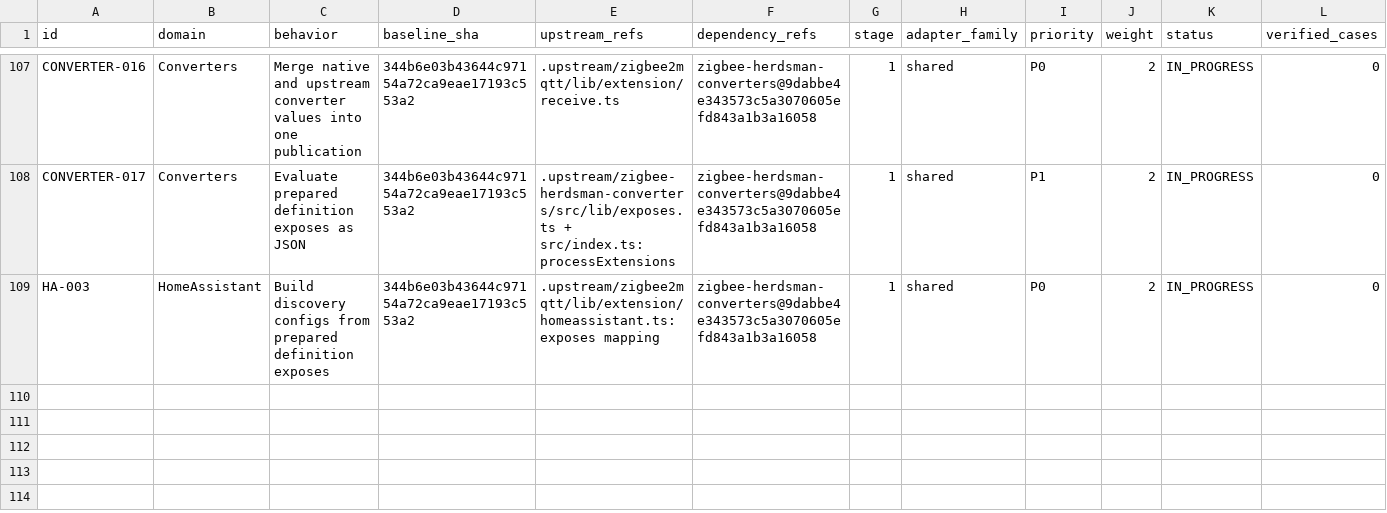
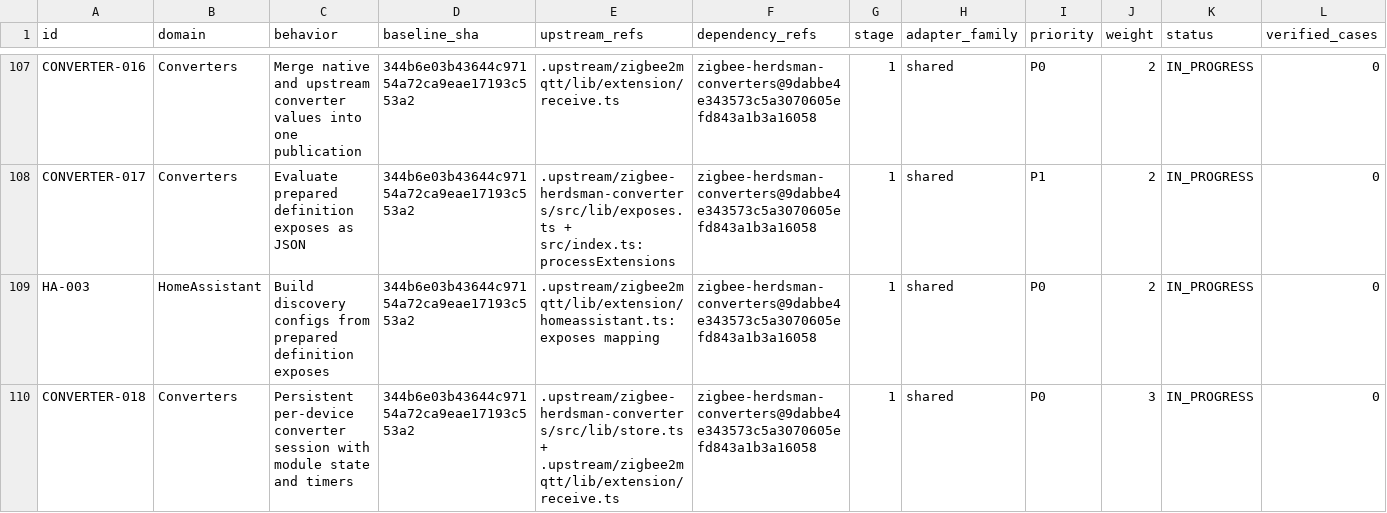
Before and after one commit to PriZZZrak/zigbee2mqtt-rs, a CSV file: docs/parity/inventory.csv, drawn as a sheet; only a part is shown, gaps mark what is left out; rows hold the shown columns only; the diff names each change by its address in the sheet, - before the commit and + after, or states it on an @@ line.

Commit message:
feat(converters): add a persistent actor-backed Boa session
Implement ADR-08 option 1: a dedicated converter thread owns Boa contexts, one session per IEEE/model, with module state, a stable device object for device-keyed stores, and JS timer callbacks serviced after each frame. The bridge uses the session API with a per-call fallback. Fixture tests prove frames 1->2 state, a timer callback, and a device-keyed Map 1->2->3. Async fz promises, future-delay timers, eviction and hardware evidence remain open.

```diff
--- a/docs/parity/inventory.csv
+++ b/docs/parity/inventory.csv
+row 110: CONVERTER-018 | Converters | Persistent per-device converter session with module state and timers | 344b6e03b43644c97154a72ca9eae17193c553a2 | .upstream/zigbee-herdsman-converters/src/lib/store.ts + .upstream/zigbee2mqtt/lib/extension/receive.ts | zigbee-herdsman-converters@9dabbe4e343573c5a3070605efd843a1b3a16058 | 1 | shared | P0 | 3 | IN_PROGRESS | 0
```
Also changed, not shown: 7 other files.
